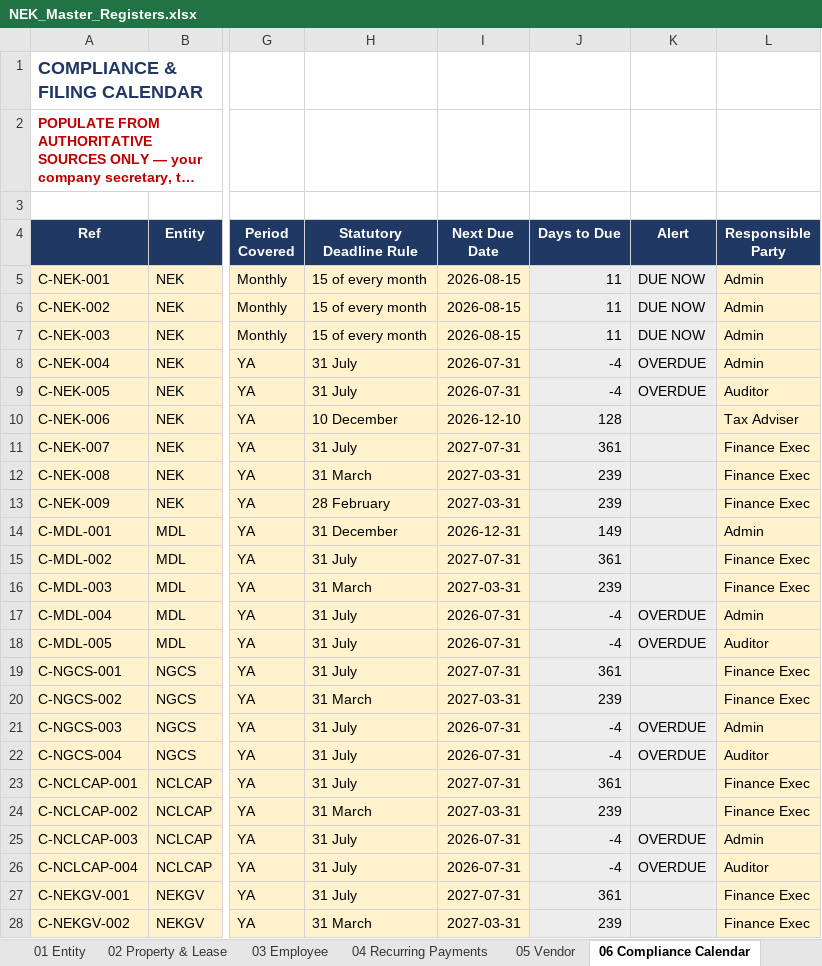
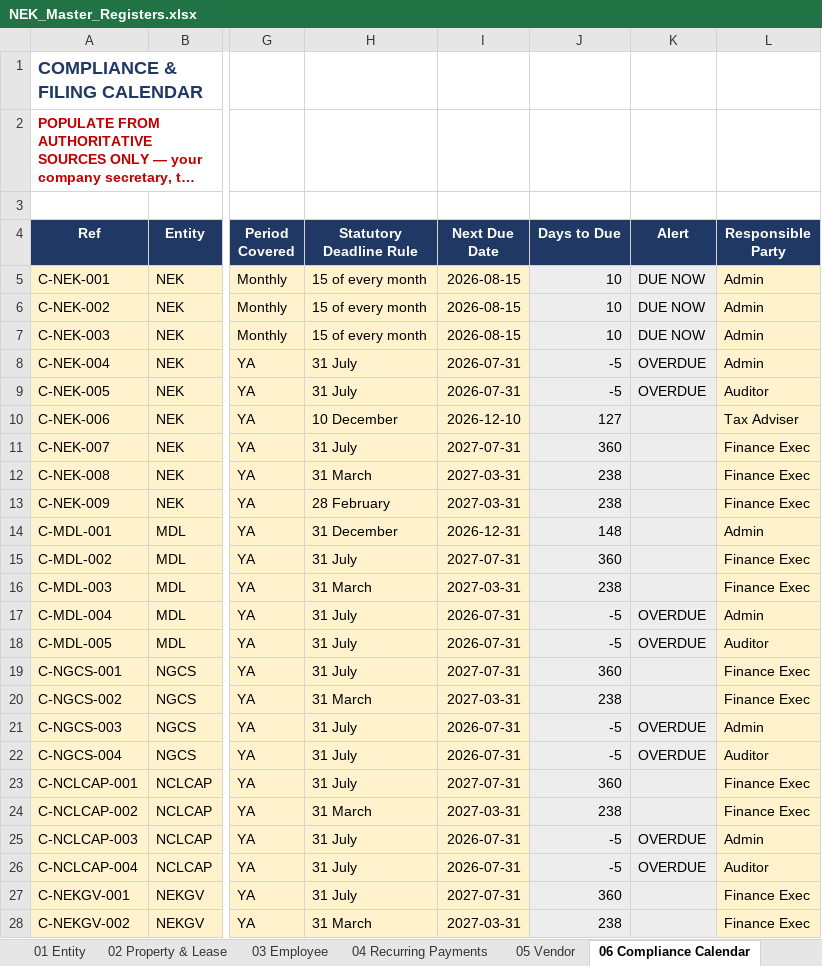
Before and after one commit to timothynhl92/nek-ops, an Excel workbook: registers/NEK_Master_Registers.xlsx, sheet 06 Compliance Calendar, drawn as a sheet; only a part is shown, gaps mark what is left out; long unchanged cells end in …; values as stored, in another font and other column widths than the file's, no borders; the diff covers the shown part only; the diff names each change by its address in the sheet, - before the commit and + after, or states it on an @@ line.

```diff
--- a/registers/NEK_Master_Registers.xlsx (sheet 06 Compliance Calendar)
+++ b/registers/NEK_Master_Registers.xlsx (sheet 06 Compliance Calendar)
-J5:J7 (Days to Due): 11
+J5:J7 (Days to Due): 10
-J8:J9 (Days to Due): -4
+J8:J9 (Days to Due): -5
-J10 (Days to Due): 128
+J10 (Days to Due): 127
-J11 (Days to Due): 361
+J11 (Days to Due): 360
-J12:J13 (Days to Due): 239
+J12:J13 (Days to Due): 238
-J14 (Days to Due): 149
+J14 (Days to Due): 148
-J15 (Days to Due): 361
+J15 (Days to Due): 360
-J16 (Days to Due): 239
+J16 (Days to Due): 238
-J17:J18 (Days to Due): -4
+J17:J18 (Days to Due): -5
-J19 (Days to Due): 361
+J19 (Days to Due): 360
-J20 (Days to Due): 239
+J20 (Days to Due): 238
-J21:J22 (Days to Due): -4
+J21:J22 (Days to Due): -5
-J23 (Days to Due): 361
+J23 (Days to Due): 360
-J24 (Days to Due): 239
+J24 (Days to Due): 238
-J25:J26 (Days to Due): -4
+J25:J26 (Days to Due): -5
-J27 (Days to Due): 361
+J27 (Days to Due): 360
-J28 (Days to Due): 239
+J28 (Days to Due): 238
```
Also changed, not shown: 20 edited cells elsewhere in this sheet, sheet 04 Recurring Payments, sheet 02 Property & Lease, 2 other files.
